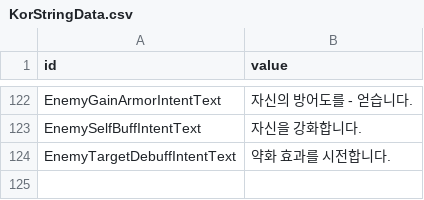
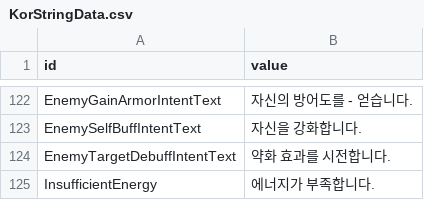
Before and after one commit to Devel-Rocket-ClassRoom/minigame-project-LteFroggy, a CSV file: Assets/Resources/Datas/StringTables/KorStringData.csv, drawn as a sheet; only a part is shown, gaps mark what is left out.

```diff
--- a/Assets/Resources/Datas/StringTables/KorStringData.csv
+++ b/Assets/Resources/Datas/StringTables/KorStringData.csv
@@ -124 +124,2 @@ EnemySelfBuffIntentText,자신을 강화합니다.
 EnemyTargetDebuffIntentText,약화 효과를 시전합니다.
+InsufficientEnergy,에너지가 부족합니다.
```
Also changed, not shown: 4 other files.
